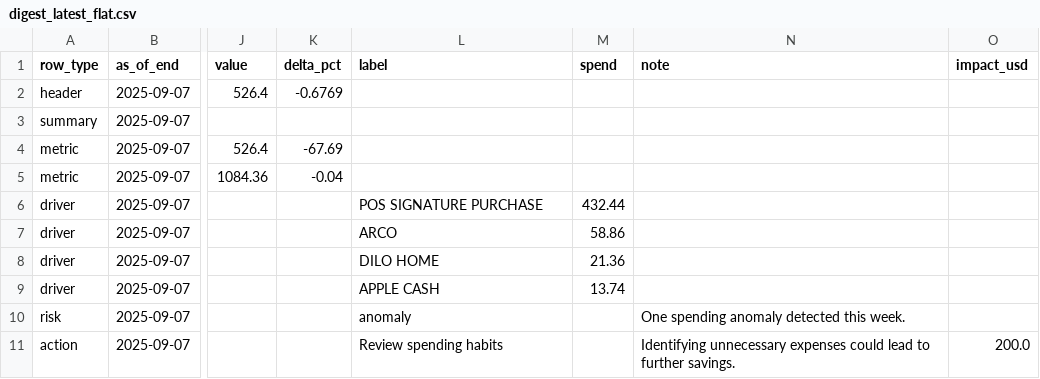
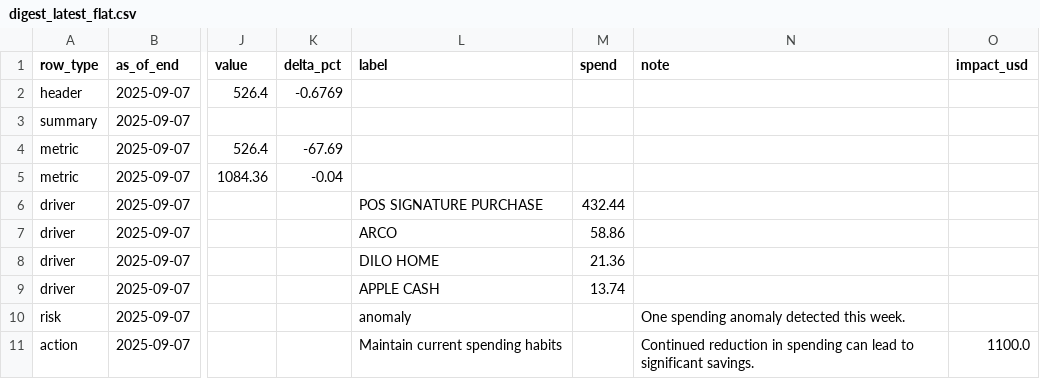
Before and after one commit to KoiseU/spending-dashboard, a CSV file: data/processed/insights/digest_latest_flat.csv, drawn as a sheet; only a part is shown, gaps mark what is left out; the diff names each change by its address in the sheet, - before the commit and + after, or states it on an @@ line.

```diff
--- a/data/processed/insights/digest_latest_flat.csv
+++ b/data/processed/insights/digest_latest_flat.csv
-L11 (label): Review spending habits
+L11 (label): Maintain current spending habits
-N11 (note): Identifying unnecessary expenses could lead to further savings.
+N11 (note): Continued reduction in spending can lead to significant savings.
-O11 (impact_usd): 200.0
+O11 (impact_usd): 1100.0
```
Also changed, not shown: 7 other files.
